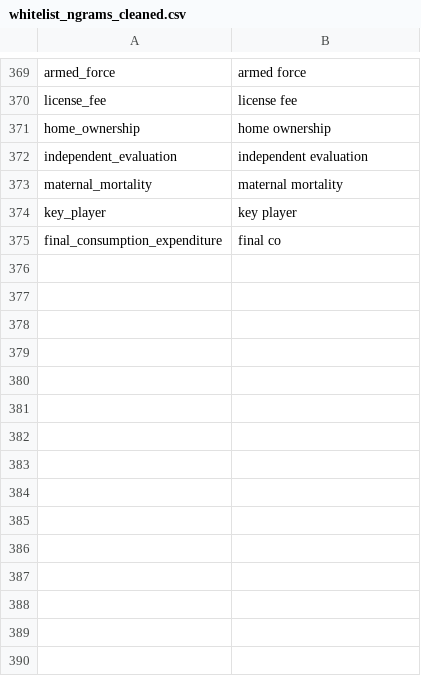
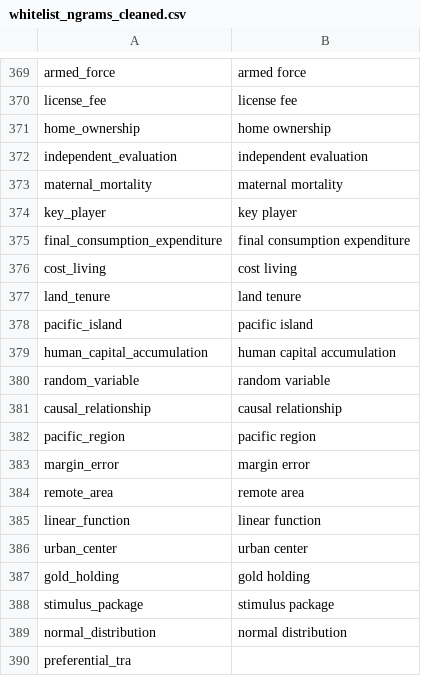
Before and after one commit to Matheusoz/el-processing-tools-wb, a CSV file: data/whitelists/whitelists/whitelist_ngrams_cleaned.csv, drawn as a sheet; only a part is shown, gaps mark what is left out.

Commit message:
Final fixes

```diff
--- a/data/whitelists/whitelists/whitelist_ngrams_cleaned.csv
+++ b/data/whitelists/whitelists/whitelist_ngrams_cleaned.csv
@@ -374,2 +374,17 @@ maternal_mortality,maternal mortality
 key_player,key player
-final_consumption_expenditure,final co
+final_consumption_expenditure,final consumption expenditure
+cost_living,cost living
+land_tenure,land tenure
+pacific_island,pacific island
+human_capital_accumulation,human capital accumulation
+random_variable,random variable
+causal_relationship,causal relationship
+pacific_region,pacific region
+margin_error,margin error
+remote_area,remote area
+linear_function,linear function
+urban_center,urban center
+gold_holding,gold holding
+stimulus_package,stimulus package
+normal_distribution,normal distribution
+preferential_tra
```
